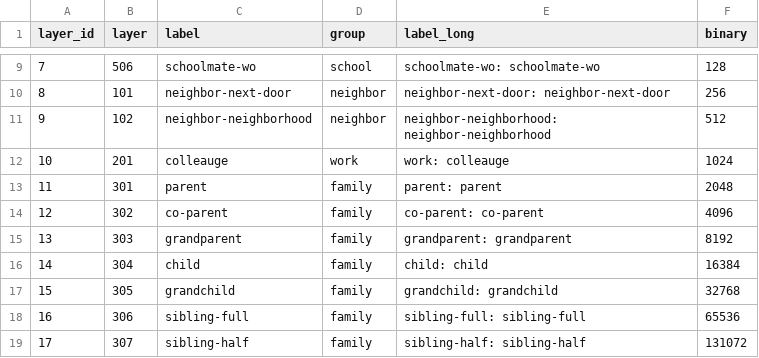
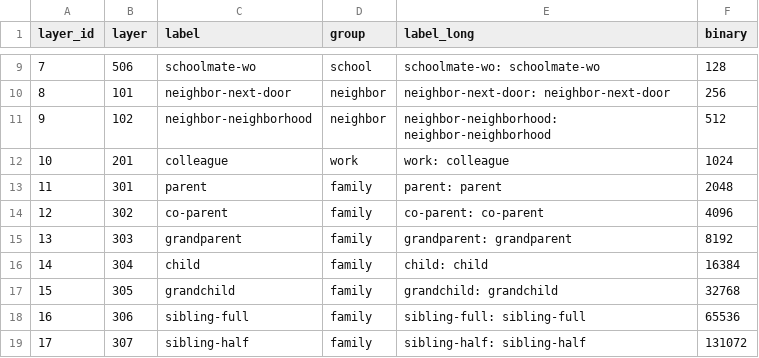
Before and after one commit to planet-nl/compressed_population_scale_network_nl, a CSV file: layers.csv, drawn as a sheet; only a part is shown, gaps mark what is left out.

Commit message:
Fix formatting issues in layers.csv

```diff
--- a/layers.csv
+++ b/layers.csv
@@ -11,3 +11,3 @@ layer_id,layer,label,group,label_long,binary
 9,102,neighbor-neighborhood,neighbor,neighbor-neighborhood: neighbor-neighborhood,512
-10,201,colleauge,work,work: colleauge,1024
+10,201,colleague,work,work: colleague,1024
 11,301,parent,family,parent: parent,2048
```
